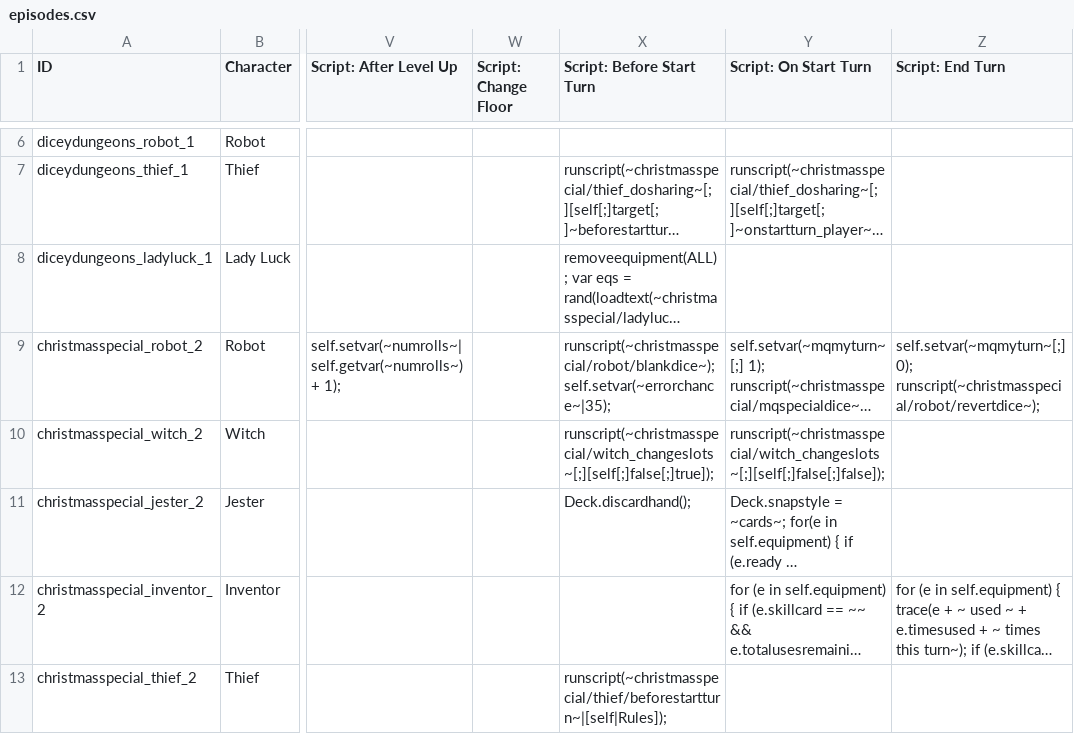
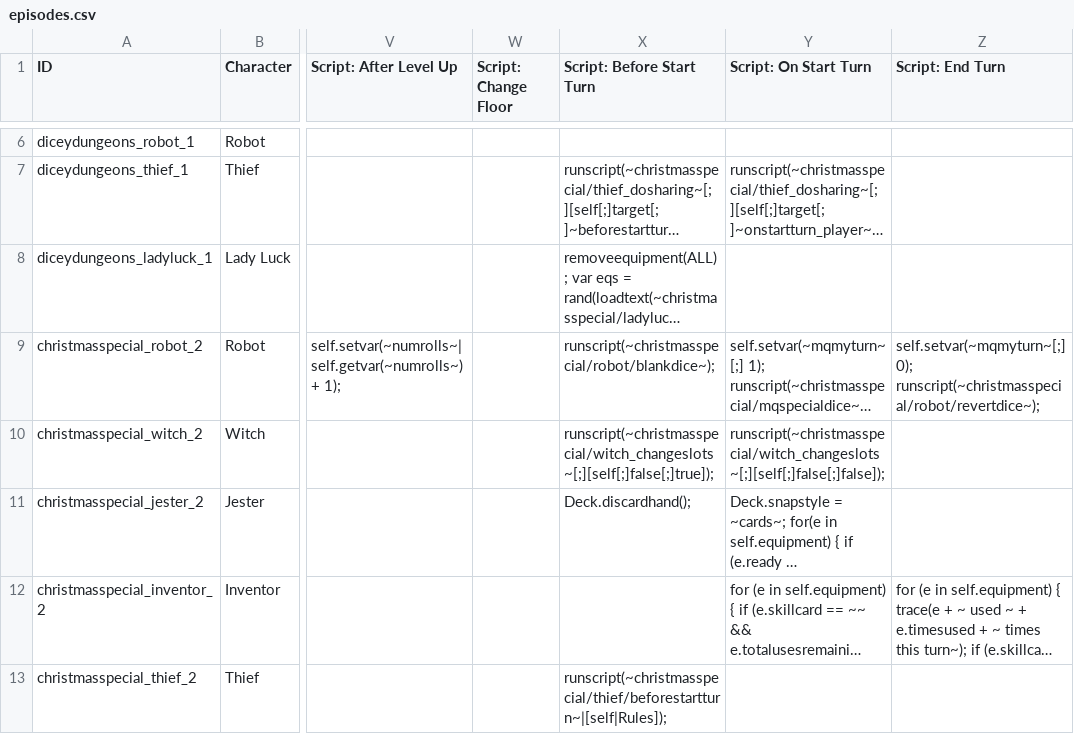
Before and after one commit to godisgoodmatt/christmasspecial, a CSV file: data/text/episodes.csv, drawn as a sheet; only a part is shown, gaps mark what is left out; long unchanged cells end in …; the diff names each change by its address in the sheet, - before the commit and + after, or states it on an @@ line.

```diff
--- a/data/text/episodes.csv
+++ b/data/text/episodes.csv
-X9 (Script: Before Start Turn): runscript(~christmasspecial/robot/blankdice~); self.setvar(~errorchance~|35);
+X9 (Script: Before Start Turn): runscript(~christmasspecial/robot/blankdice~);
```
Also changed, not shown: _append/data/text/equipment.csv.
